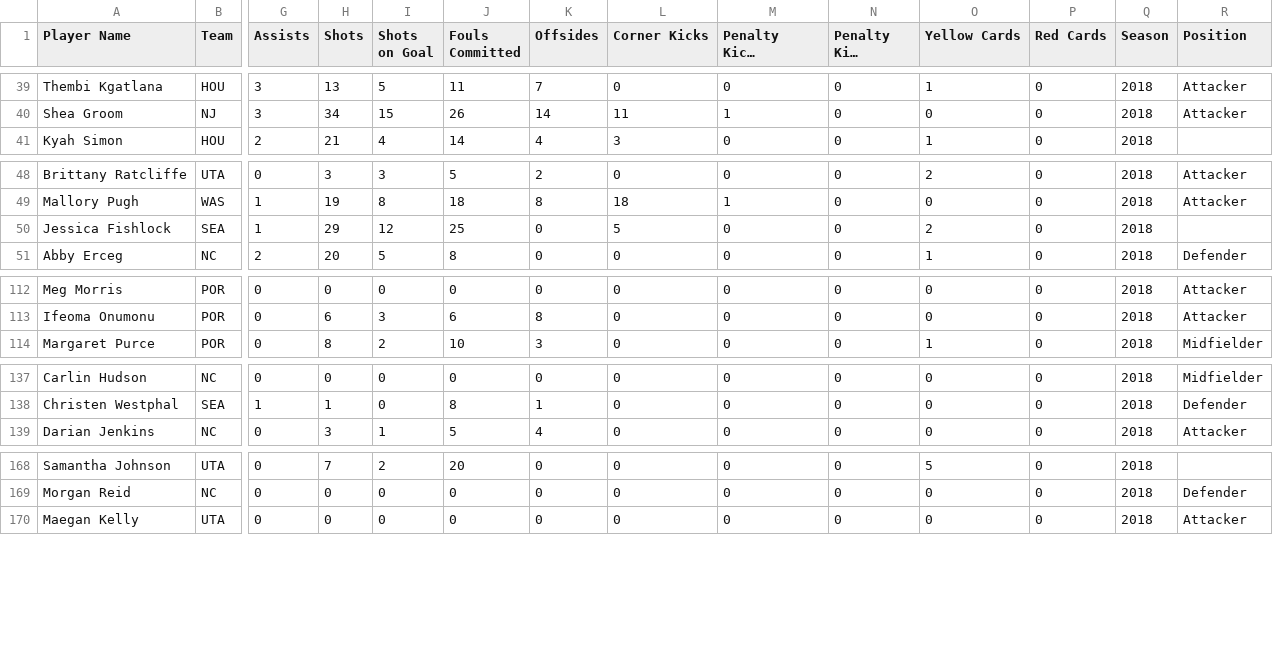
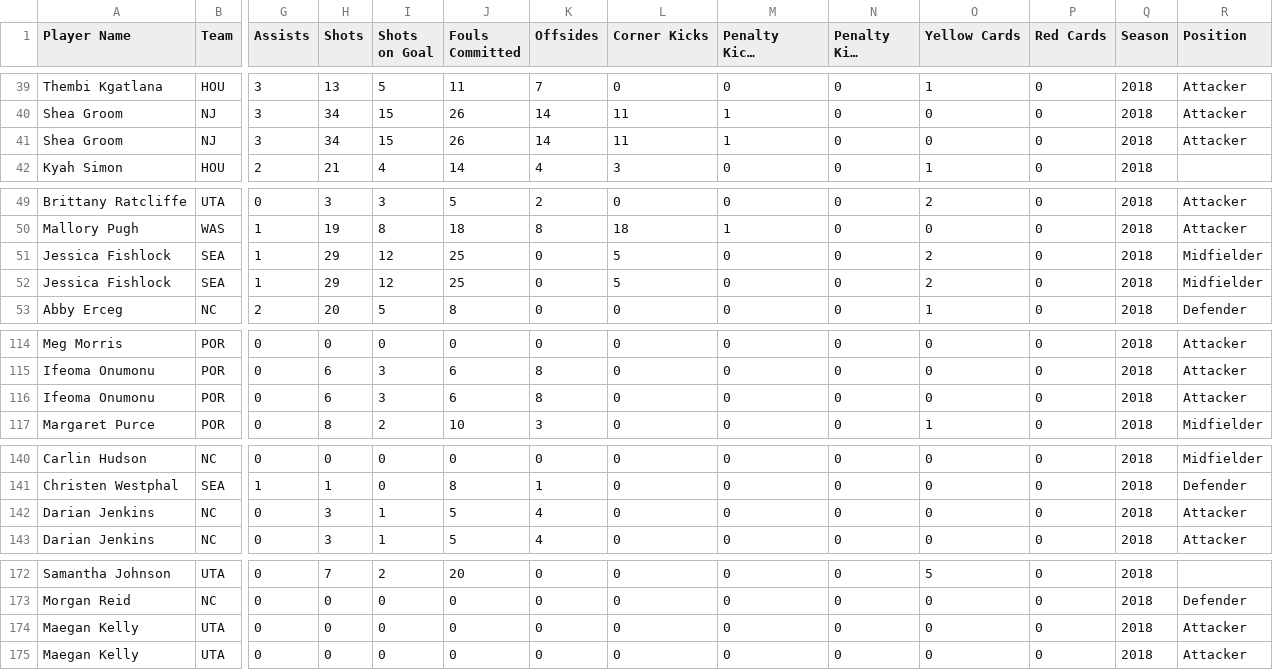
Before and after one commit to ck-duong/nwsl, a CSV file: data/full/full2018.csv, drawn as a sheet; only a part is shown, gaps mark what is left out; long unchanged cells end in …; addresses are those after the commit; rows hold the shown columns only; the diff covers the shown part only; the diff names each change by its address in the sheet, - before the commit and + after, or states it on an @@ line.

```diff
--- a/data/full/full2018.csv
+++ b/data/full/full2018.csv
+row 41: Shea Groom | NJ | 3 | 34 | 15 | 26 | 14 | 11 | 1 | 0 | 0 | 0 | 2018 | Attacker
-R51 (Position): (empty)
+R51 (Position): Midfielder
+row 52: Jessica Fishlock | SEA | 1 | 29 | 12 | 25 | 0 | 5 | 0 | 0 | 2 | 0 | 2018 | Midfielder
+row 116: Ifeoma Onumonu | POR | 0 | 6 | 3 | 6 | 8 | 0 | 0 | 0 | 0 | 0 | 2018 | Attacker
+row 142: Darian Jenkins | NC | 0 | 3 | 1 | 5 | 4 | 0 | 0 | 0 | 0 | 0 | 2018 | Attacker
+row 174: Maegan Kelly | UTA | 0 | 0 | 0 | 0 | 0 | 0 | 0 | 0 | 0 | 0 | 2018 | Attacker
```
Also changed, not shown: 7 edited cells elsewhere in this file, data/position/position2018.csv, 9 other files.
